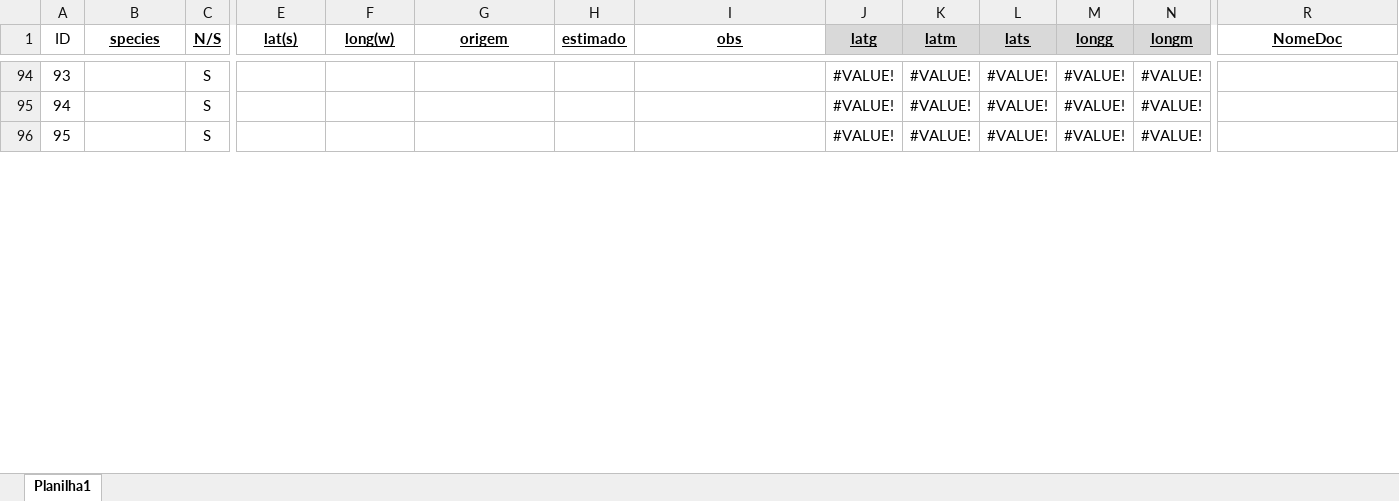
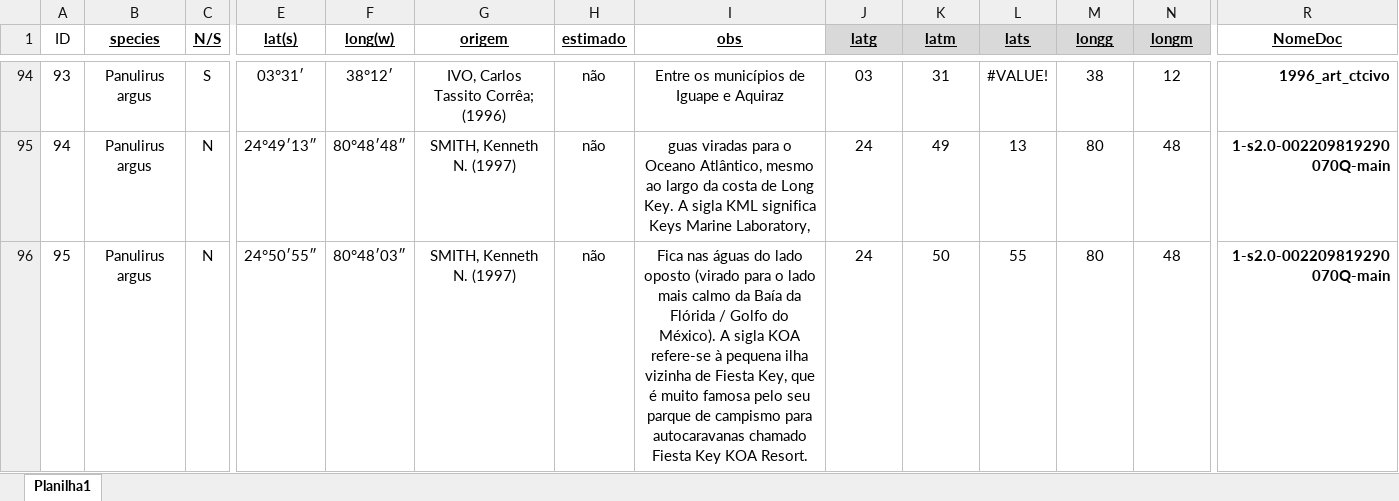
Before and after one commit to matheus9data/analysis-panulirus, an Excel workbook: Ocorrências Literatura.xlsx, sheet Planilha1, drawn as a sheet; only a part is shown, gaps mark what is left out; values as stored, in another font and other column widths than the file's, no borders; the diff covers the shown part only; the diff names each change by its address in the sheet, - before the commit and + after, or states it on an @@ line.

```diff
--- a/Ocorrências Literatura.xlsx (sheet Planilha1)
+++ b/Ocorrências Literatura.xlsx (sheet Planilha1)
-B94:B96 (species): (empty)
+B94:B96 (species): Panulirus argus
-E94 (lat(s)): (empty)
+E94 (lat(s)): 03°31′
-F94 (long(w)): (empty)
+F94 (long(w)): 38°12′
-G94 (origem): (empty)
+G94 (origem): IVO, Carlos Tassito Corrêa; (1996)
-H94:H96 (estimado): (empty)
+H94:H96 (estimado): não
-I94 (obs): (empty)
+I94 (obs): Entre os municípios de Iguape e Aquiraz
-J94 (latg): #VALUE!
+J94 (latg): 03
-K94 (latm): #VALUE!
+K94 (latm): 31
-M94 (longg): #VALUE!
+M94 (longg): 38
-N94 (longm): #VALUE!
+N94 (longm): 12
-R94 (NomeDoc): (empty)
+R94 (NomeDoc): 1996_art_ctcivo
-C95:C96 (N/S): S
+C95:C96 (N/S): N
-E95 (lat(s)): (empty)
+E95 (lat(s)): 24°49′13″
-F95 (long(w)): (empty)
+F95 (long(w)): 80°48′48″
-G95:G96 (origem): (empty)
+G95:G96 (origem): SMITH, Kenneth N. (1997)
-I95 (obs): (empty)
+I95 (obs): guas viradas para o Oceano Atlântico, mesmo ao largo da costa de Long Key. A sigla KML significa Keys Marine Laboratory,
-J95:J96 (latg): #VALUE!
+J95:J96 (latg): 24
-K95 (latm): #VALUE!
+K95 (latm): 49
-L95 (lats): #VALUE!
+L95 (lats): 13
-M95:M96 (longg): #VALUE!
+M95:M96 (longg): 80
-N95:N96 (longm): #VALUE!
+N95:N96 (longm): 48
-R95:R96 (NomeDoc): (empty)
+R95:R96 (NomeDoc): 1-s2.0-002209819290070Q-main
-E96 (lat(s)): (empty)
+E96 (lat(s)): 24°50′55″
-F96 (long(w)): (empty)
+F96 (long(w)): 80°48′03″
-I96 (obs): (empty)
+I96 (obs): Fica nas águas do lado oposto (virado para o lado mais calmo da Baía da Flórida / Golfo do México). A sigla KOA refere-se à pequena ilha vizinha de Fiesta Key, que é muito famosa pelo seu parque de campismo para autocaravanas chamado Fiesta Key KOA Resort.
-K96 (latm): #VALUE!
+K96 (latm): 50
-L96 (lats): #VALUE!
+L96 (lats): 55
```
Also changed, not shown: 307 edited cells and cell formats elsewhere in this sheet, 13 other files.
